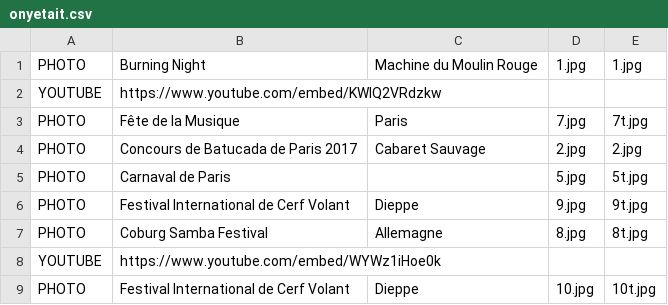
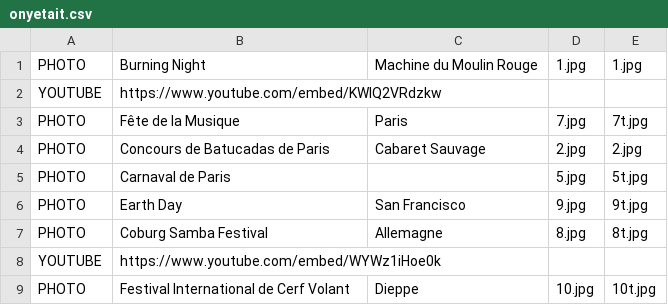
Before and after one commit to mathurinpetit/omaracuja, a CSV file: onyetait.csv, drawn as a sheet.

Commit message:
Update onyetait.csv

```diff
--- a/onyetait.csv
+++ b/onyetait.csv
@@ -3,5 +3,5 @@ YOUTUBE;https://www.youtube.com/embed/KWlQ2VRdzkw;;;
 PHOTO;Fête de la Musique;Paris;7.jpg;7t.jpg
-PHOTO;Concours de Batucada de Paris 2017;Cabaret Sauvage;2.jpg;2.jpg
+PHOTO;Concours de Batucadas de Paris;Cabaret Sauvage;2.jpg;2.jpg
 PHOTO;Carnaval de Paris;;5.jpg;5t.jpg
-PHOTO;Festival International de Cerf Volant;Dieppe;9.jpg;9t.jpg
+PHOTO;Earth Day;San Francisco;9.jpg;9t.jpg
 PHOTO;Coburg Samba Festival;Allemagne;8.jpg;8t.jpg
```
